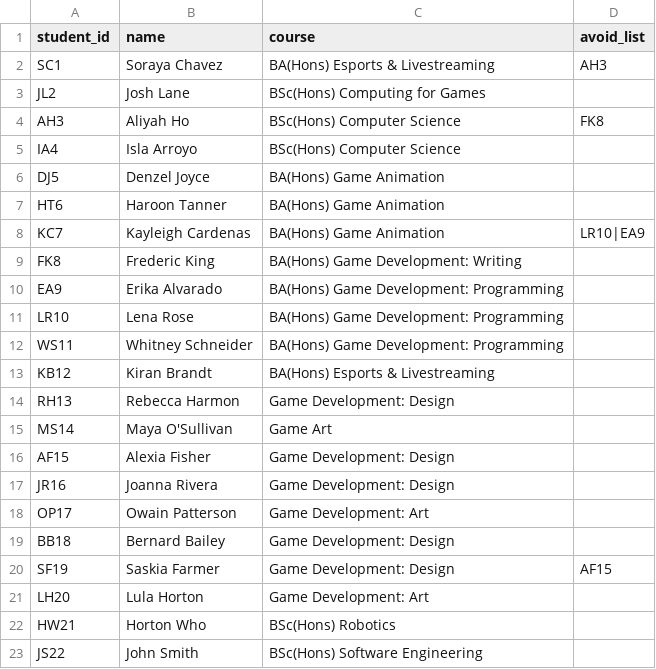
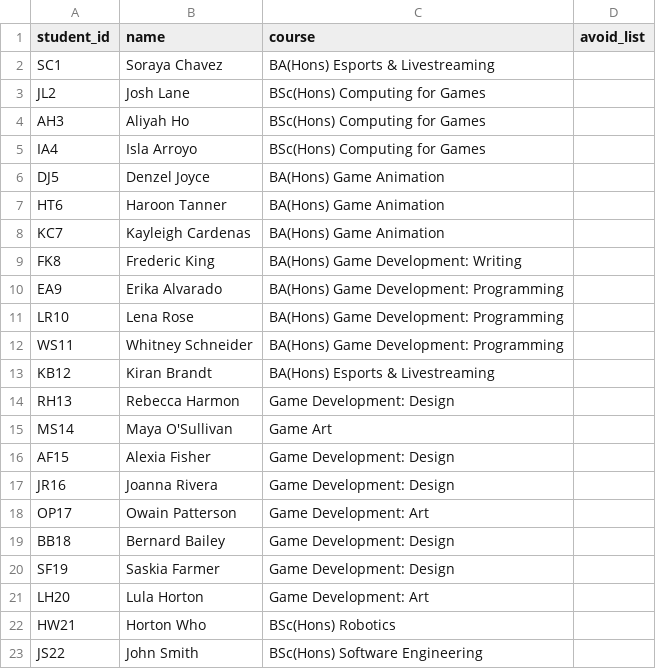
Before and after one commit to Oparoax/GATpy, a CSV file: student_list.csv, drawn as a sheet.

```diff
--- a/student_list.csv
+++ b/student_list.csv
@@ -1,9 +1,9 @@
 student_id,name,course,avoid_list
-SC1,Soraya Chavez ,BA(Hons) Esports & Livestreaming ,AH3
+SC1,Soraya Chavez ,BA(Hons) Esports & Livestreaming ,
 JL2,Josh Lane ,BSc(Hons) Computing for Games ,
-AH3,Aliyah Ho ,BSc(Hons) Computer Science ,FK8
-IA4,Isla Arroyo ,BSc(Hons) Computer Science ,
+AH3,Aliyah Ho ,BSc(Hons) Computing for Games ,
+IA4,Isla Arroyo ,BSc(Hons) Computing for Games ,
 DJ5,Denzel Joyce ,BA(Hons) Game Animation ,
 HT6,Haroon Tanner ,BA(Hons) Game Animation ,
-KC7,Kayleigh Cardenas ,BA(Hons) Game Animation ,LR10|EA9
+KC7,Kayleigh Cardenas ,BA(Hons) Game Animation ,
 FK8,Frederic King ,BA(Hons) Game Development: Writing ,
@@ -19,3 +19,3 @@ OP17,Owain Patterson ,Game Development: Art ,
 BB18,Bernard Bailey ,Game Development: Design ,
-SF19,Saskia Farmer ,Game Development: Design ,AF15
+SF19,Saskia Farmer ,Game Development: Design ,
 LH20,Lula Horton ,Game Development: Art ,
```
Also changed, not shown: 6 other files.
